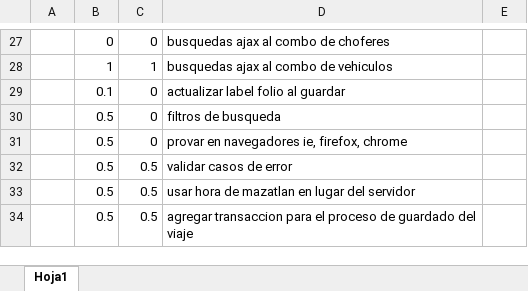
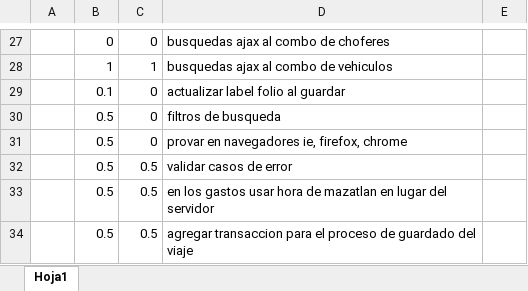
Before and after one commit to exprezzo/transg, an Excel workbook: dev_docs/transportes guerrero/TG - estimacion y .xlsx, sheet Hoja1, drawn as a sheet; only a part is shown, gaps mark what is left out; values as stored, in another font and other column widths than the file's, no borders; the diff names each change by its address in the sheet, - before the commit and + after, or states it on an @@ line.

```diff
--- a/dev_docs/transportes guerrero/TG - estimacion y .xlsx (sheet Hoja1)
+++ b/dev_docs/transportes guerrero/TG - estimacion y .xlsx (sheet Hoja1)
-D33: usar hora…
+D33: en los gastos usar hora…
```
Also changed, not shown: 1 other file.
